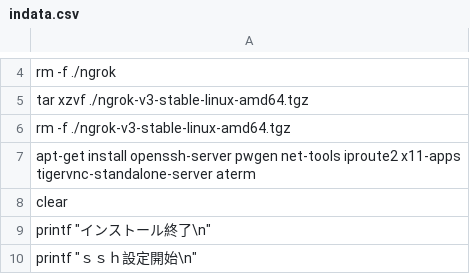
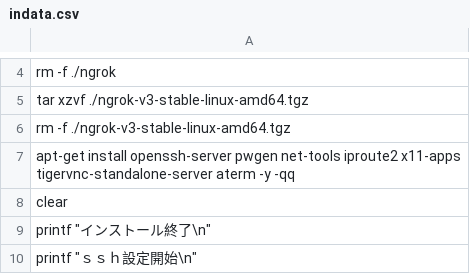
Before and after one commit to engbjapan/Programming, a CSV file: TestG/indata.csv, drawn as a sheet; only a part is shown, gaps mark what is left out.

Commit message:
シー！！

```diff
--- a/TestG/indata.csv
+++ b/TestG/indata.csv
@@ -6,3 +6,3 @@ tar xzvf ./ngrok-v3-stable-linux-amd64.tgz
 rm -f ./ngrok-v3-stable-linux-amd64.tgz
-apt-get install  openssh-server pwgen net-tools iproute2 x11-apps tigervnc-standalone-server aterm
+apt-get install  openssh-server pwgen net-tools iproute2 x11-apps tigervnc-standalone-server aterm -y -qq
 clear
```
